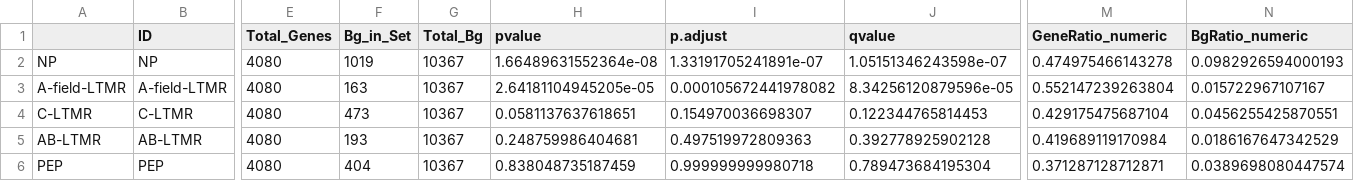
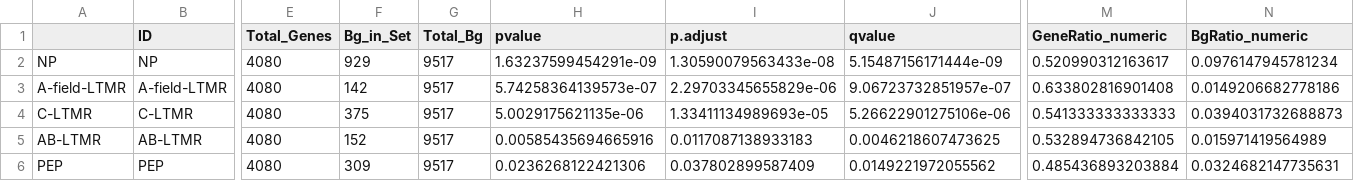
Before and after one commit to aliibarry/turboID, a CSV file: output/enrichments/subtype/ORA_Zheng_DRG.csv, drawn as a sheet; only a part is shown, gaps mark what is left out; the diff covers the shown part only; the diff names each change by its address in the sheet, - before the commit and + after, or states it on an @@ line.

```diff
--- a/output/enrichments/subtype/ORA_Zheng_DRG.csv
+++ b/output/enrichments/subtype/ORA_Zheng_DRG.csv
-F2 (Bg_in_Set): 1019
+F2 (Bg_in_Set): 929
-G2:G6 (Total_Bg): 10367
+G2:G6 (Total_Bg): 9517
-H2 (pvalue): 1.66489631552364e-08
+H2 (pvalue): 1.63237599454291e-09
-I2 (p.adjust): 1.33191705241891e-07
+I2 (p.adjust): 1.30590079563433e-08
-J2 (qvalue): 1.05151346243598e-07
+J2 (qvalue): 5.15487156171444e-09
-M2 (GeneRatio_numeric): 0.474975466143278
+M2 (GeneRatio_numeric): 0.520990312163617
-N2 (BgRatio_numeric): 0.0982926594000193
+N2 (BgRatio_numeric): 0.0976147945781234
-F3 (Bg_in_Set): 163
+F3 (Bg_in_Set): 142
-H3 (pvalue): 2.64181104945205e-05
+H3 (pvalue): 5.74258364139573e-07
-I3 (p.adjust): 0.000105672441978082
+I3 (p.adjust): 2.29703345655829e-06
-J3 (qvalue): 8.34256120879596e-05
+J3 (qvalue): 9.06723732851957e-07
-M3 (GeneRatio_numeric): 0.552147239263804
+M3 (GeneRatio_numeric): 0.633802816901408
-N3 (BgRatio_numeric): 0.015722967107167
+N3 (BgRatio_numeric): 0.0149206682778186
-F4 (Bg_in_Set): 473
+F4 (Bg_in_Set): 375
-H4 (pvalue): 0.0581137637618651
+H4 (pvalue): 5.0029175621135e-06
-I4 (p.adjust): 0.154970036698307
+I4 (p.adjust): 1.33411134989693e-05
-J4 (qvalue): 0.122344765814453
+J4 (qvalue): 5.26622901275106e-06
-M4 (GeneRatio_numeric): 0.429175475687104
+M4 (GeneRatio_numeric): 0.541333333333333
-N4 (BgRatio_numeric): 0.0456255425870551
+N4 (BgRatio_numeric): 0.0394031732688873
-F5 (Bg_in_Set): 193
+F5 (Bg_in_Set): 152
-H5 (pvalue): 0.248759986404681
+H5 (pvalue): 0.00585435694665916
-I5 (p.adjust): 0.497519972809363
+I5 (p.adjust): 0.0117087138933183
-J5 (qvalue): 0.392778925902128
+J5 (qvalue): 0.0046218607473625
-M5 (GeneRatio_numeric): 0.419689119170984
+M5 (GeneRatio_numeric): 0.532894736842105
-N5 (BgRatio_numeric): 0.0186167647342529
+N5 (BgRatio_numeric): 0.015971419564989
-F6 (Bg_in_Set): 404
+F6 (Bg_in_Set): 309
-H6 (pvalue): 0.838048735187459
+H6 (pvalue): 0.0236268122421306
-I6 (p.adjust): 0.999999999980718
+I6 (p.adjust): 0.037802899587409
-J6 (qvalue): 0.789473684195304
+J6 (qvalue): 0.0149221972055562
-M6 (GeneRatio_numeric): 0.371287128712871
+M6 (GeneRatio_numeric): 0.485436893203884
-N6 (BgRatio_numeric): 0.0389698080447574
+N6 (BgRatio_numeric): 0.0324682147735631
```
Also changed, not shown: 21 edited cells elsewhere in this file, output/enrichments/subtype/ORA_Zheng_LSC.csv, output/enrichments/subtype/ORA_Zheng_SCN.csv, 14 other files.
